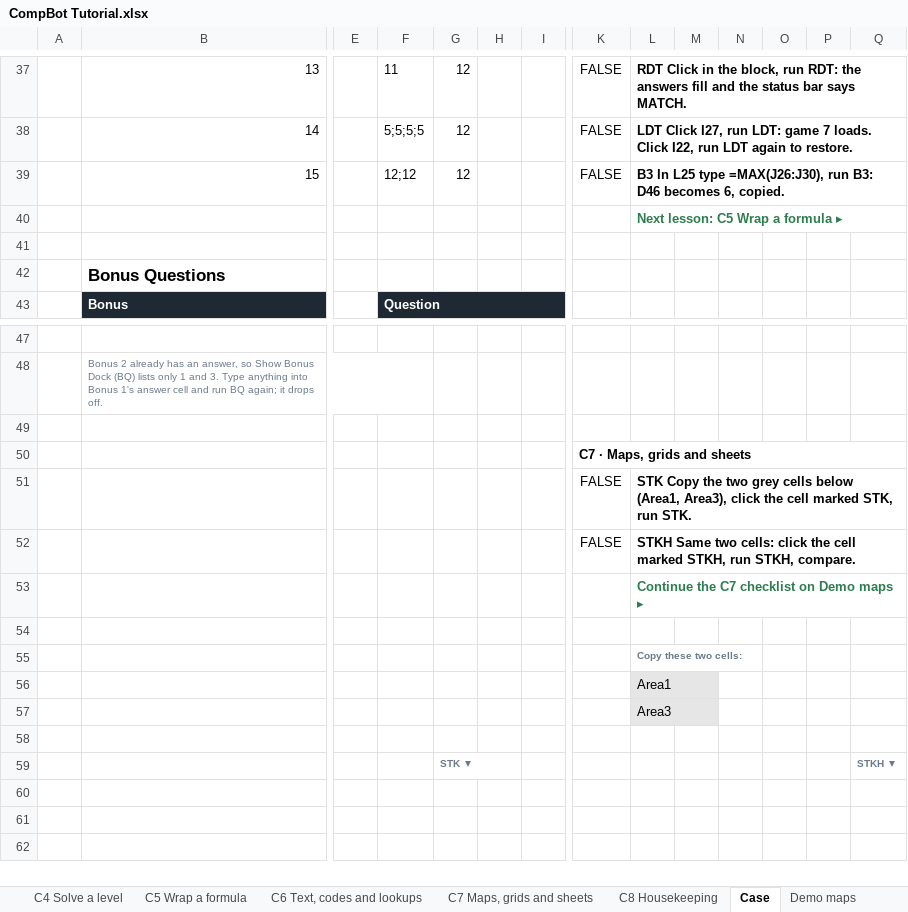
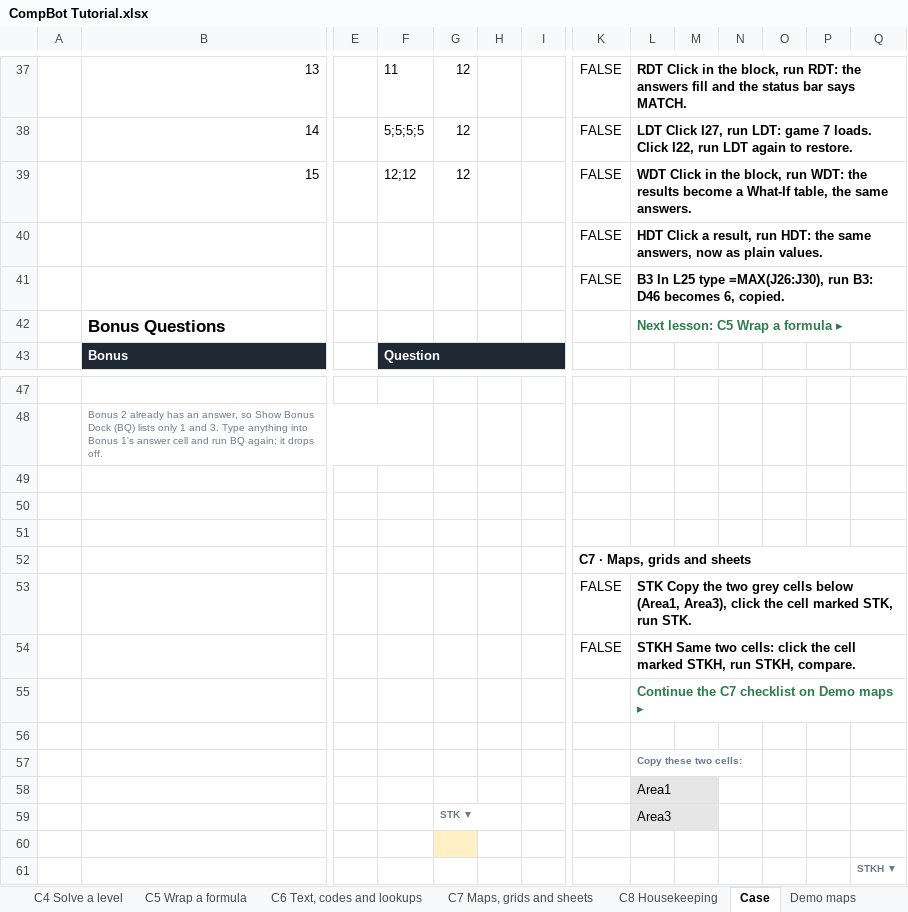
Before and after one commit to JaqK23/CompBot, an Excel workbook: CompBot Tutorial.xlsx, sheet Case, drawn as a sheet; only a part is shown, gaps mark what is left out; values as stored, in another font and other column widths than the file's, no borders; removed rows and columns are numbered as before the commit, all else as after; rows hold the shown columns only; the diff names each change by its address in the sheet, - before the commit and + after, or states it on an @@ line.

```diff
--- a/CompBot Tutorial.xlsx (sheet Case)
+++ b/CompBot Tutorial.xlsx (sheet Case)
-L39: B3 In L25 type =MAX(J26:J30), run B3: D46 becomes 6, copied.
+L39: WDT Click in the block, run WDT: the results become a What-If table, the same answers.
-row 40:  |  |  |  |  |  |  |  | Next lesson: C5 Wrap a formula ▸
-row 40: (empty)
+row 40:  |  |  |  |  |  |  | FALSE | HDT Click a result, run HDT: the same answers, now as plain values.
+L40:Q40 merged
-row 42:  | Bonus Questions
+row 41:  |  |  |  |  |  |  | FALSE | B3 In L25 type =MAX(J26:J30), run B3: D46 becomes 6, copied.
+row 42:  | Bonus Questions |  |  |  |  |  |  | Next lesson: C5 Wrap a formula ▸
+row 49: (empty)
+row 50: (empty)
-G59: (empty)
+G59: STK ▼
-G60 fill: none
+G60 fill: #FFF0C6
-G61: STK ▼
+G61: (empty)
```
Also changed, not shown: sheet C4 Solve a level, sheet What changed, sheet Command cheat sheet, sheet Find it, sheet Start here, sheet C3 Read the questions, 1 more sheet, 29 other files.
